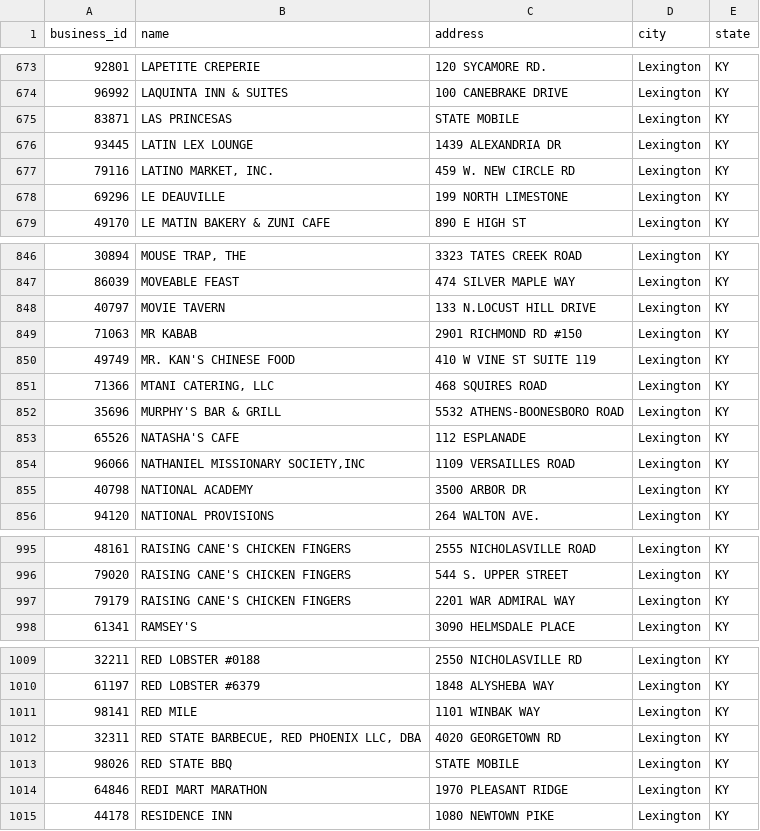
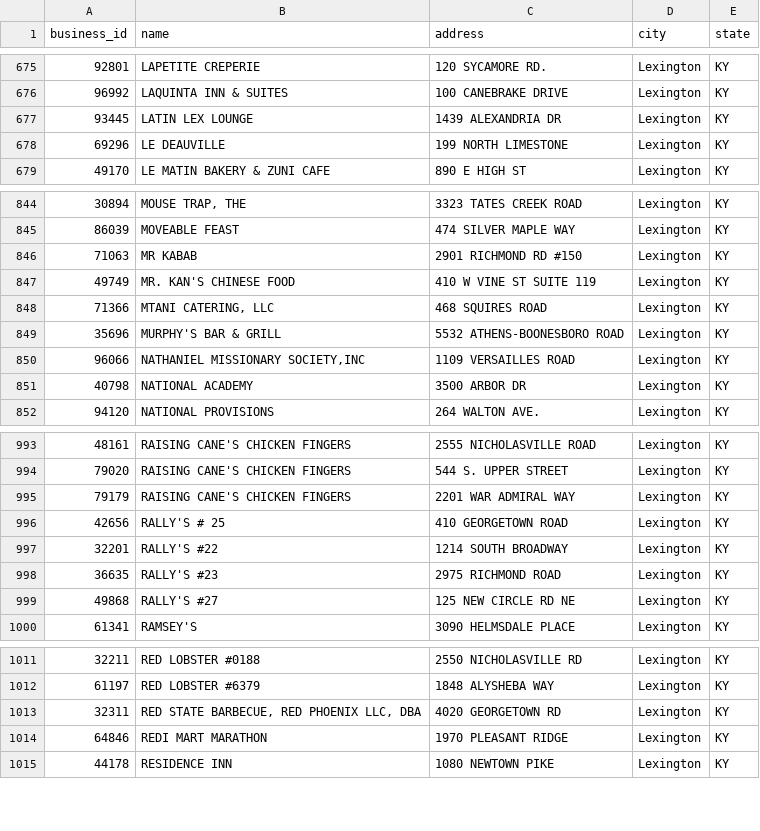
Before and after one commit to openlexington/Lex_to_LIVES, a CSV file: businesses.csv, drawn as a sheet; only a part is shown, gaps mark what is left out; the diff covers the shown part only.

```diff
--- a/businesses.csv
+++ b/businesses.csv
@@ -674,5 +676,3 @@ business_id,name,address,city,state
 96992,LAQUINTA INN & SUITES,100 CANEBRAKE DRIVE,Lexington,KY
-83871,LAS PRINCESAS,STATE MOBILE,Lexington,KY
 93445,LATIN LEX LOUNGE,1439 ALEXANDRIA DR,Lexington,KY
-79116,"LATINO MARKET, INC.",459 W. NEW CIRCLE RD,Lexington,KY
 69296,LE DEAUVILLE,199 NORTH LIMESTONE,Lexington,KY
@@ -847,3 +845,2 @@ business_id,name,address,city,state
 86039,MOVEABLE FEAST,474 SILVER MAPLE WAY,Lexington,KY
-40797,MOVIE TAVERN,133 N.LOCUST HILL DRIVE,Lexington,KY
 71063,MR KABAB,2901 RICHMOND RD #150,Lexington,KY
@@ -852,3 +849,2 @@ business_id,name,address,city,state
 35696,MURPHY'S BAR & GRILL,5532 ATHENS-BOONESBORO ROAD,Lexington,KY
-65526,NATASHA'S CAFE,112 ESPLANADE,Lexington,KY
 96066,"NATHANIEL MISSIONARY SOCIETY,INC",1109 VERSAILLES ROAD,Lexington,KY
@@ -997,2 +995,6 @@ business_id,name,address,city,state
 79179,RAISING CANE'S CHICKEN FINGERS,2201 WAR ADMIRAL WAY,Lexington,KY
+42656,RALLY'S # 25,410 GEORGETOWN ROAD,Lexington,KY
+32201,RALLY'S #22,1214 SOUTH BROADWAY,Lexington,KY
+36635,RALLY'S #23,2975 RICHMOND ROAD,Lexington,KY
+49868,RALLY'S #27,125 NEW CIRCLE RD NE,Lexington,KY
 61341,RAMSEY'S,3090 HELMSDALE PLACE,Lexington,KY
@@ -1010,5 +1012,3 @@ business_id,name,address,city,state
 61197,RED LOBSTER #6379,1848 ALYSHEBA WAY,Lexington,KY
-98141,RED MILE,1101 WINBAK WAY,Lexington,KY
 32311,"RED STATE BARBECUE, RED PHOENIX LLC, DBA",4020 GEORGETOWN RD,Lexington,KY
-98026,RED STATE BBQ,STATE MOBILE,Lexington,KY
 64846,REDI MART MARATHON,1970 PLEASANT RIDGE,Lexington,KY
```
Also changed, not shown: 10 added rows, 11 removed rows and 4 edited cells elsewhere in this file, feed_info.csv, 5 other files.
